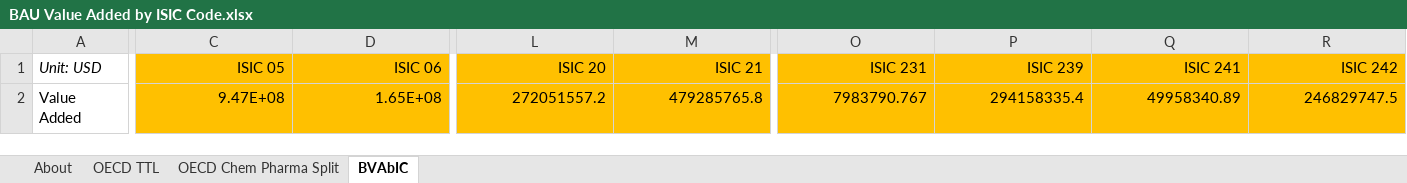
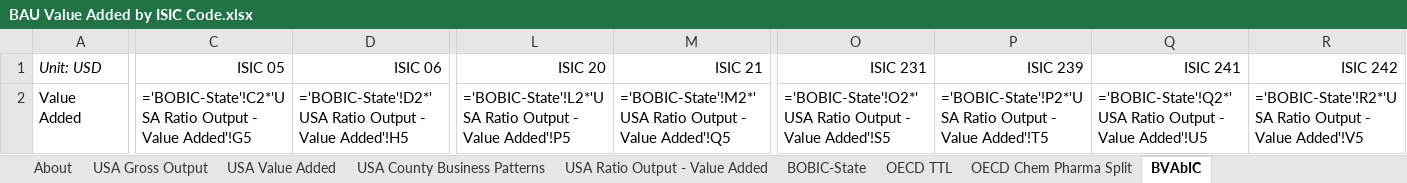
Before and after one commit to EnergyInnovation/eps-utah, an Excel workbook: InputData/io-model/BVAbIC/BAU Value Added by ISIC Code.xlsx, sheet BVAbIC, drawn as a sheet; only a part is shown, gaps mark what is left out; values as stored, in another font and other column widths than the file's, no borders; formulas without a stored value are shown as written; removed rows and columns are numbered as before the commit, all else as after; rows hold the shown columns only; the diff covers the shown part only; the diff names each change by its address in the sheet, - before the commit and + after, or states it on an @@ line.

```diff
--- a/InputData/io-model/BVAbIC/BAU Value Added by ISIC Code.xlsx (sheet BVAbIC)
+++ b/InputData/io-model/BVAbIC/BAU Value Added by ISIC Code.xlsx (sheet BVAbIC)
+sheet tab: USA Gross Output
+sheet tab: USA Value Added
+sheet tab: USA County Business Patterns
+sheet tab: USA Ratio Output - Value Added
+sheet tab: BOBIC-State
-C1:D1 fill: #FFC000
+C1:D1 fill: none
-L1:M1 fill: #FFC000
+L1:M1 fill: none
-O1:R1 fill: #FFC000
+O1:R1 fill: none
-row 2: Value Added | 9.47E+08 | 1.65E+08 | 272051557.2 | 479285765.8 | 7983790.767 | 294158335.4 | 49958340.89 | 246829747.5
+row 2: Value Added | ='BOBIC-State'!C2*'USA Ratio Output - Value Added'!G5 | ='BOBIC-State'!D2*'USA Ratio Output - Value Added'!H5 | ='BOBIC-State'!L2*'USA Ratio Output - Value Added'!P5 | ='BOBIC-State'!M2*'USA Ratio Output - Value Added'!Q5 | ='BOBIC-State'!O2*'USA Ratio Output - Value Added'!S5 | ='BOBIC-State'!P2*'USA Ratio Output - Value Added'!T5 | ='BOBIC-State'!Q2*'USA Ratio Output - Value Added'!U5 | ='BOBIC-State'!R2*'USA Ratio Output - Value Added'!V5
```
Also changed, not shown: cell formats elsewhere in this sheet, InputData/indst/BIFUbC/BAU Industrial Fuel Use before CCS.xlsx, InputData/io-model/BECbIC/BAU Employee Compensation by ISIC Code.xlsx, 36 other files.
